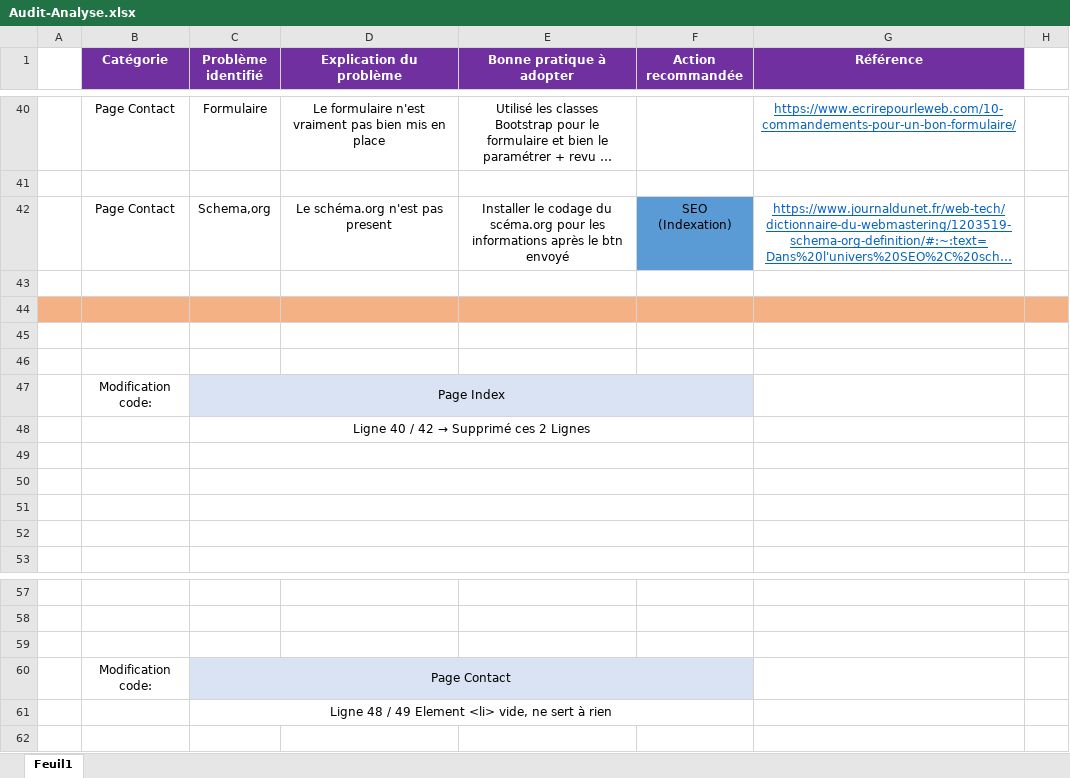
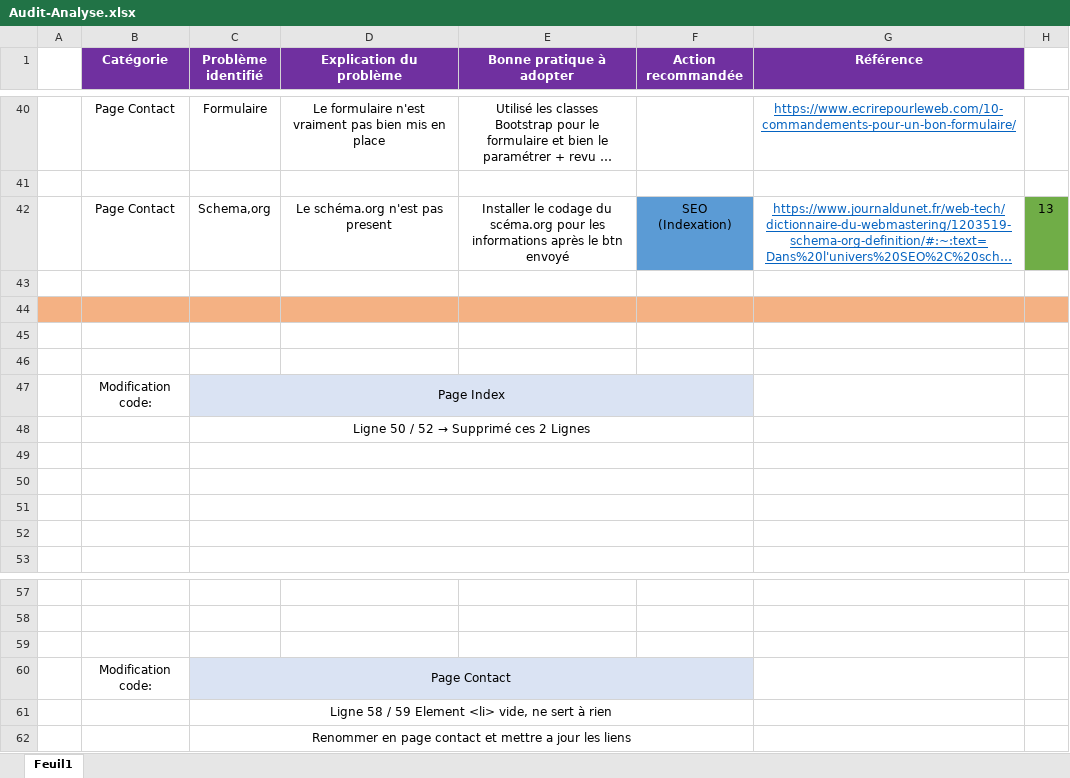
Before and after one commit to Simon-git26/SimonBalleuxPruvost-4-09022021, an Excel workbook: Audit-Analyse.xlsx, sheet Feuil1, drawn as a sheet; only a part is shown, gaps mark what is left out; long unchanged cells end in …; values as stored, in another font and other column widths than the file's, no borders; the diff names each change by its address in the sheet, - before the commit and + after, or states it on an @@ line.

```diff
--- a/Audit-Analyse.xlsx (sheet Feuil1)
+++ b/Audit-Analyse.xlsx (sheet Feuil1)
-H42: (empty)
+H42: 13
-H42 fill: none
+H42 fill: #70AD47
@@ C48 (Problème identifié): Ligne 40 / 42 → Supprimé ces 2 Lignes → Ligne 50 / 52 → Supprimé ces 2 Lignes @@
-C61 (Problème identifié): Ligne 48 / 49 Element <li>…
+C61 (Problème identifié): Ligne 58 / 59 Element <li>…
+row 62:  |  | Renommer en page contact et mettre a jour les liens
```
Also changed, not shown: 1 other file.
